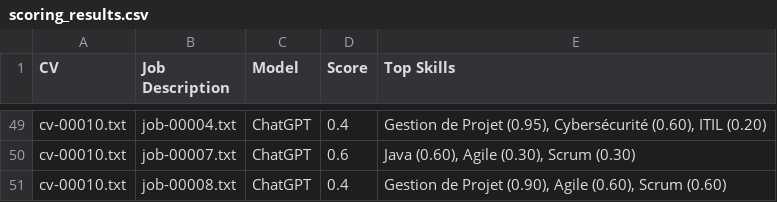
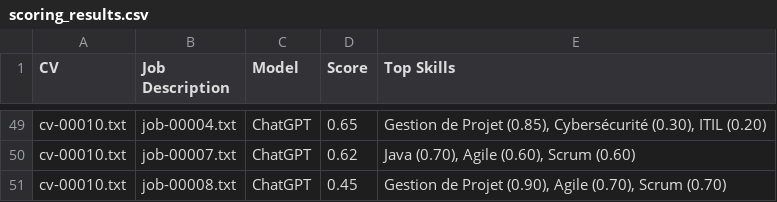
Before and after one commit to KouhouMed/CV_scoring_gpt, a CSV file: output/scoring_results.csv, drawn as a sheet; only a part is shown, gaps mark what is left out; the diff covers the shown part only; the diff names each change by its address in the sheet, - before the commit and + after, or states it on an @@ line.

```diff
--- a/output/scoring_results.csv
+++ b/output/scoring_results.csv
-D49 (Score): 0.4
+D49 (Score): 0.65
-E49 (Top Skills): …de Projet (0.95), Cybersécurité (0.60), ITIL (0.20)
+E49 (Top Skills): …de Projet (0.85), Cybersécurité (0.30), ITIL (0.20)
-D50 (Score): 0.6
+D50 (Score): 0.62
-E50 (Top Skills): Java (0.60), Agile (0.30), Scrum (0.30)
+E50 (Top Skills): Java (0.70), Agile (0.60), Scrum (0.60)
-D51 (Score): 0.4
+D51 (Score): 0.45
-E51 (Top Skills): …(0.90), Agile (0.60), Scrum (0.60)
+E51 (Top Skills): …(0.90), Agile (0.70), Scrum (0.70)
```
Also changed, not shown: 76 edited cells elsewhere in this file, 4 other files.
